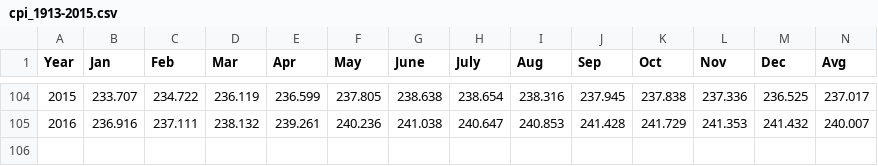
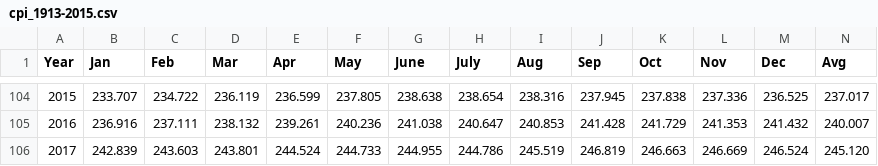
Before and after one commit to neighdough/caeser, a CSV file: Resources/cpi_1913-2015.csv, drawn as a sheet; only a part is shown, gaps mark what is left out; rows hold the shown columns only; the diff names each change by its address in the sheet, - before the commit and + after, or states it on an @@ line.

```diff
--- a/Resources/cpi_1913-2015.csv
+++ b/Resources/cpi_1913-2015.csv
+row 106: 2017 | 242.839 | 243.603 | 243.801 | 244.524 | 244.733 | 244.955 | 244.786 | 245.519 | 246.819 | 246.663 | 246.669 | 246.524 | 245.120
```
Also changed, not shown: 1 other file.
